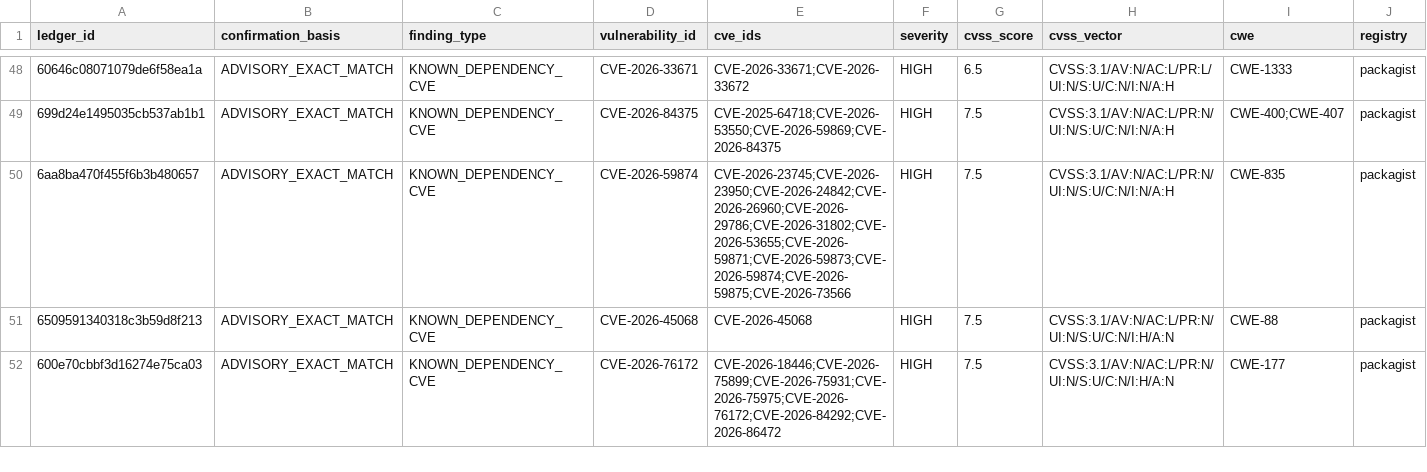
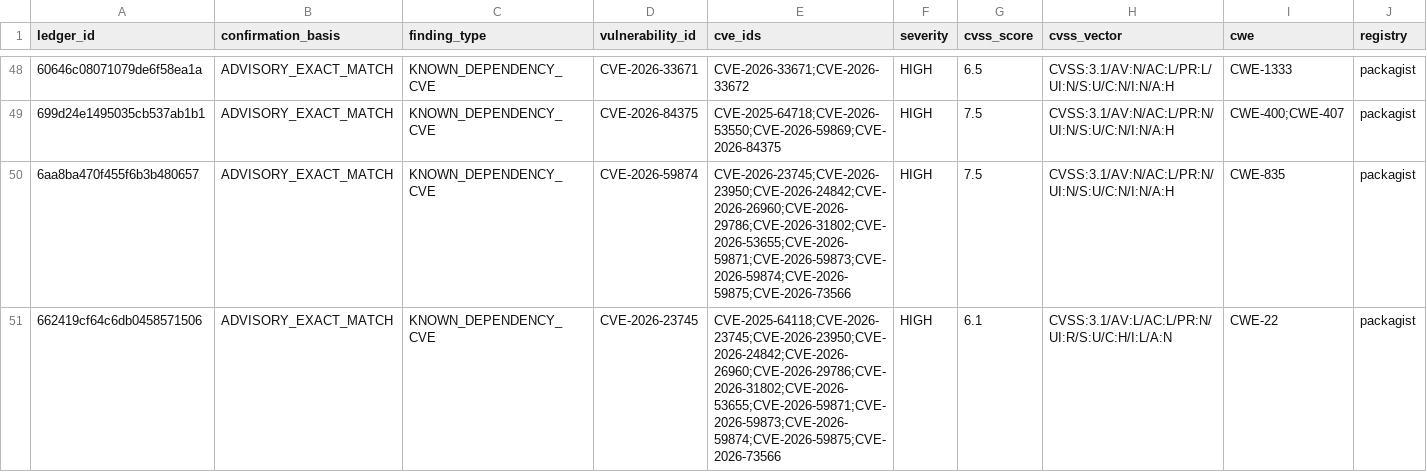
Before and after one commit to OpenSource-For-Freedom/Huginn, a CSV file: ledger/cve_ledger/packagist-6.csv, drawn as a sheet; only a part is shown, gaps mark what is left out; the shorter side is filled out with more unchanged rows; rows hold the shown columns only; the diff covers the shown part only; the diff names each change by its address in the sheet, - before the commit and + after, or states it on an @@ line.

```diff
--- a/ledger/cve_ledger/packagist-6.csv
+++ b/ledger/cve_ledger/packagist-6.csv
+row 51: 662419cf64c6db0458571506 | ADVISORY_EXACT_MATCH | KNOWN_DEPENDENCY_CVE | CVE-2026-23745 | CVE-2025-64118;CVE-2026-23745;CVE-2026-23950;CVE-2026-24842;CVE-2026-26960;CVE-2026-29786;CVE-2026-31802;CVE-2026-53655;CVE-2026-59871;CVE-2026-59873;CVE-2026-59874;CVE-2026-59875;CVE-2026-73566 | HIGH | 6.1 | CVSS:3.1/AV:L/AC:L/PR:N/UI:R/S:U/C:H/I:L/A:N | CWE-22 | packagist
```
Also changed, not shown: 5 added rows elsewhere in this file, ledger/cve_ledger/packagist-0.csv, ledger/cve_ledger/packagist-2.csv, 25 other files.
